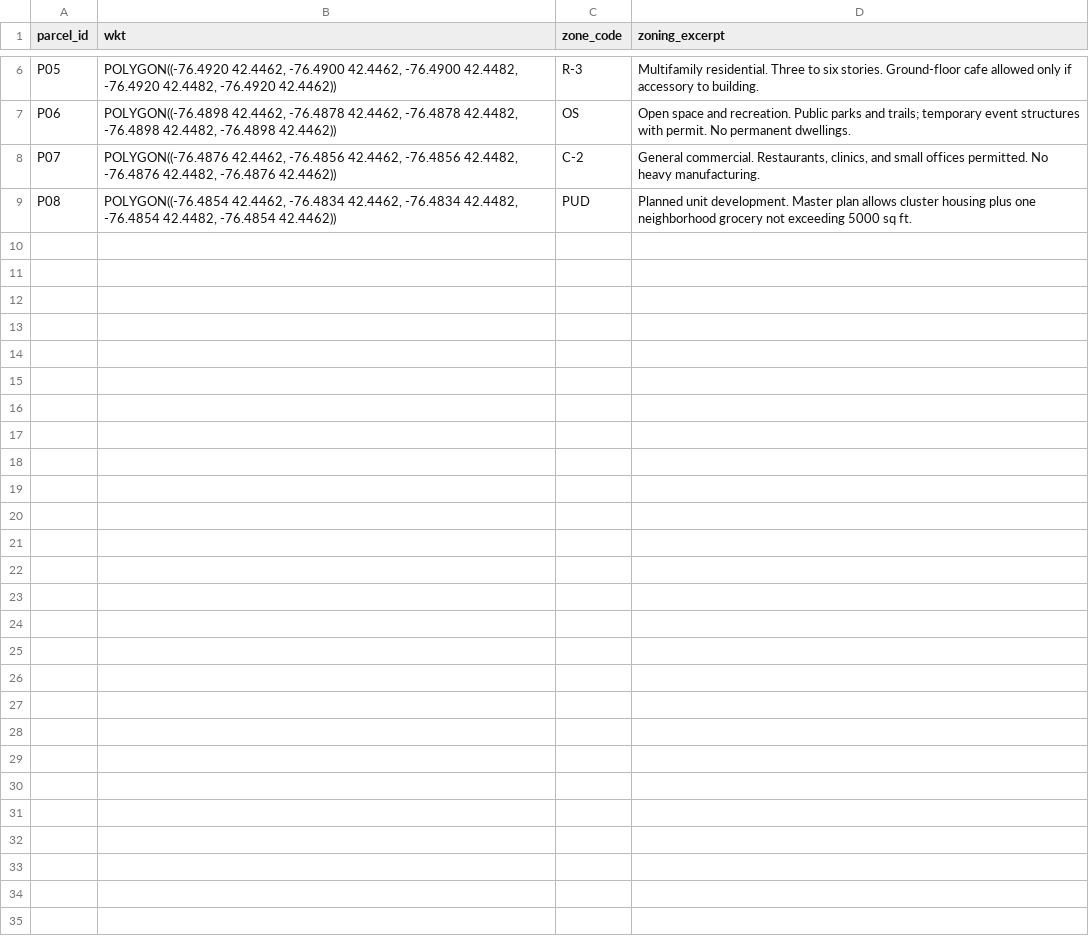
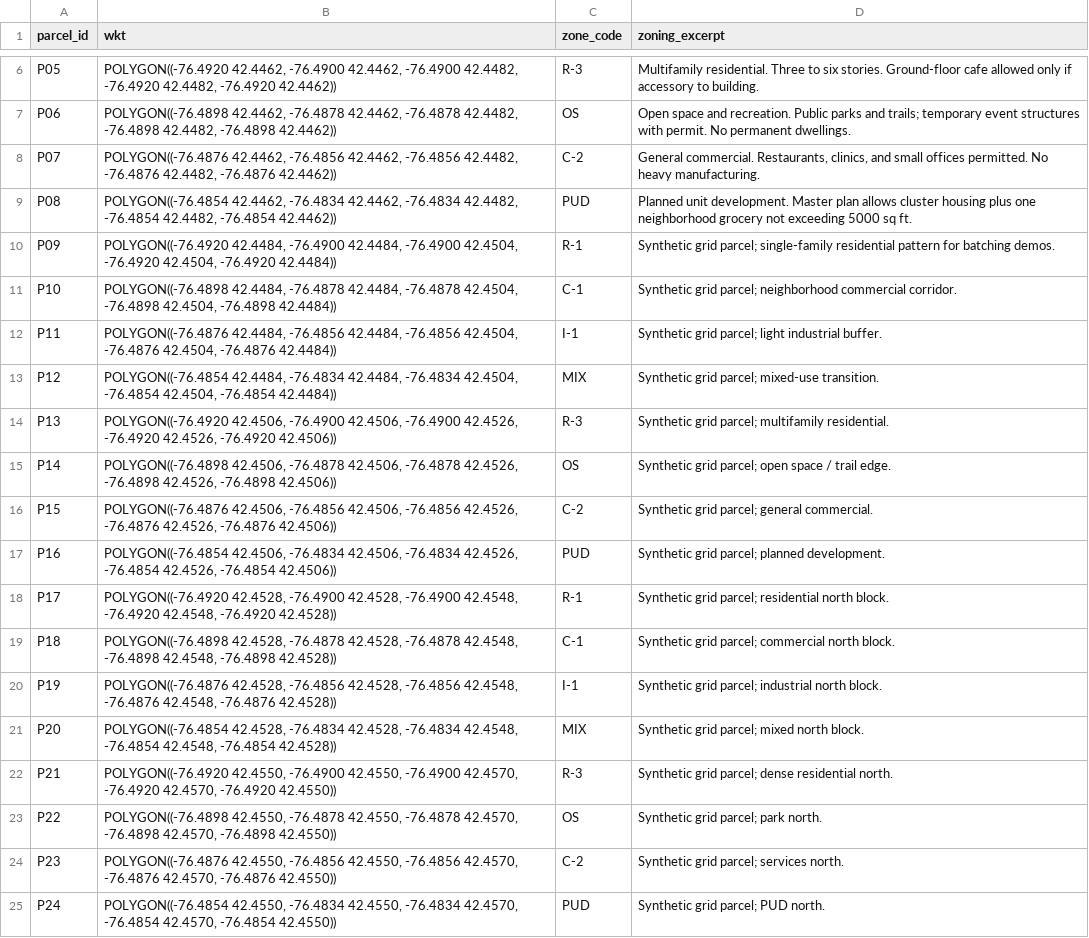
Before and after one commit to vvnu0/sysen5381, a CSV file: 10_data_management/fixer/data/parcels_zoning_raw.csv, drawn as a sheet; only a part is shown, gaps mark what is left out.

Commit message:
additions to data management

```diff
--- a/10_data_management/fixer/data/parcels_zoning_raw.csv
+++ b/10_data_management/fixer/data/parcels_zoning_raw.csv
@@ -9 +9,17 @@ P07,"POLYGON((-76.4876 42.4462, -76.4856 42.4462, -76.4856 42.4482, -76.4876 42.
 P08,"POLYGON((-76.4854 42.4462, -76.4834 42.4462, -76.4834 42.4482, -76.4854 42.4482, -76.4854 42.4462))",PUD,"Planned unit development. Master plan allows cluster housing plus one neighborhood grocery not exceeding 5000 sq ft."
+P09,"POLYGON((-76.4920 42.4484, -76.4900 42.4484, -76.4900 42.4504, -76.4920 42.4504, -76.4920 42.4484))",R-1,"Synthetic grid parcel; single-family residential pattern for batching demos."
+P10,"POLYGON((-76.4898 42.4484, -76.4878 42.4484, -76.4878 42.4504, -76.4898 42.4504, -76.4898 42.4484))",C-1,"Synthetic grid parcel; neighborhood commercial corridor."
+P11,"POLYGON((-76.4876 42.4484, -76.4856 42.4484, -76.4856 42.4504, -76.4876 42.4504, -76.4876 42.4484))",I-1,"Synthetic grid parcel; light industrial buffer."
+P12,"POLYGON((-76.4854 42.4484, -76.4834 42.4484, -76.4834 42.4504, -76.4854 42.4504, -76.4854 42.4484))",MIX,"Synthetic grid parcel; mixed-use transition."
+P13,"POLYGON((-76.4920 42.4506, -76.4900 42.4506, -76.4900 42.4526, -76.4920 42.4526, -76.4920 42.4506))",R-3,"Synthetic grid parcel; multifamily residential."
+P14,"POLYGON((-76.4898 42.4506, -76.4878 42.4506, -76.4878 42.4526, -76.4898 42.4526, -76.4898 42.4506))",OS,"Synthetic grid parcel; open space / trail edge."
+P15,"POLYGON((-76.4876 42.4506, -76.4856 42.4506, -76.4856 42.4526, -76.4876 42.4526, -76.4876 42.4506))",C-2,"Synthetic grid parcel; general commercial."
+P16,"POLYGON((-76.4854 42.4506, -76.4834 42.4506, -76.4834 42.4526, -76.4854 42.4526, -76.4854 42.4506))",PUD,"Synthetic grid parcel; planned development."
+P17,"POLYGON((-76.4920 42.4528, -76.4900 42.4528, -76.4900 42.4548, -76.4920 42.4548, -76.4920 42.4528))",R-1,"Synthetic grid parcel; residential north block."
+P18,"POLYGON((-76.4898 42.4528, -76.4878 42.4528, -76.4878 42.4548, -76.4898 42.4548, -76.4898 42.4528))",C-1,"Synthetic grid parcel; commercial north block."
+P19,"POLYGON((-76.4876 42.4528, -76.4856 42.4528, -76.4856 42.4548, -76.4876 42.4548, -76.4876 42.4528))",I-1,"Synthetic grid parcel; industrial north block."
+P20,"POLYGON((-76.4854 42.4528, -76.4834 42.4528, -76.4834 42.4548, -76.4854 42.4548, -76.4854 42.4528))",MIX,"Synthetic grid parcel; mixed north block."
+P21,"POLYGON((-76.4920 42.4550, -76.4900 42.4550, -76.4900 42.4570, -76.4920 42.4570, -76.4920 42.4550))",R-3,"Synthetic grid parcel; dense residential north."
+P22,"POLYGON((-76.4898 42.4550, -76.4878 42.4550, -76.4878 42.4570, -76.4898 42.4570, -76.4898 42.4550))",OS,"Synthetic grid parcel; park north."
+P23,"POLYGON((-76.4876 42.4550, -76.4856 42.4550, -76.4856 42.4570, -76.4876 42.4570, -76.4876 42.4550))",C-2,"Synthetic grid parcel; services north."
+P24,"POLYGON((-76.4854 42.4550, -76.4834 42.4550, -76.4834 42.4570, -76.4854 42.4570, -76.4854 42.4550))",PUD,"Synthetic grid parcel; PUD north."
```
Also changed, not shown: 10_data_management/fixer/data/pois_messy_raw.csv, 16 other files.
